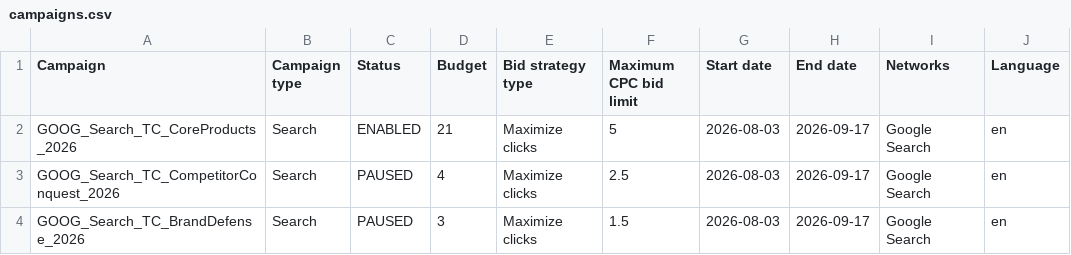
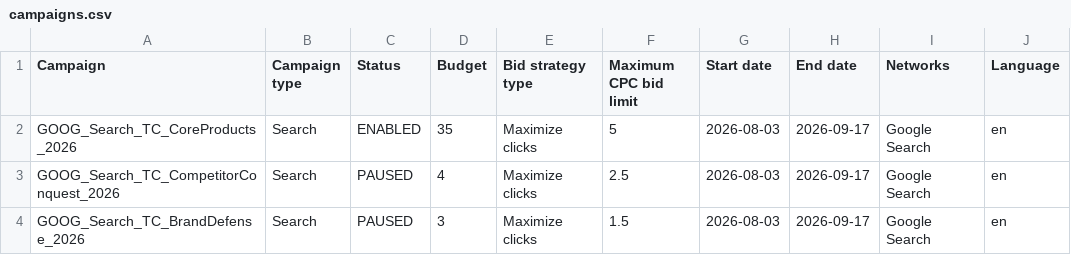
Before and after one commit to tubby124/truecolor-estimator, a CSV file: docs/paid-search/generated/campaigns.csv, drawn as a sheet; only a part is shown; the diff names each change by its address in the sheet, - before the commit and + after, or states it on an @@ line.

```diff
--- a/docs/paid-search/generated/campaigns.csv
+++ b/docs/paid-search/generated/campaigns.csv
-D2 (Budget): 21
+D2 (Budget): 35
```
Also changed, not shown: docs/paid-search/generated/campaign-negatives.csv, 1 other file.
